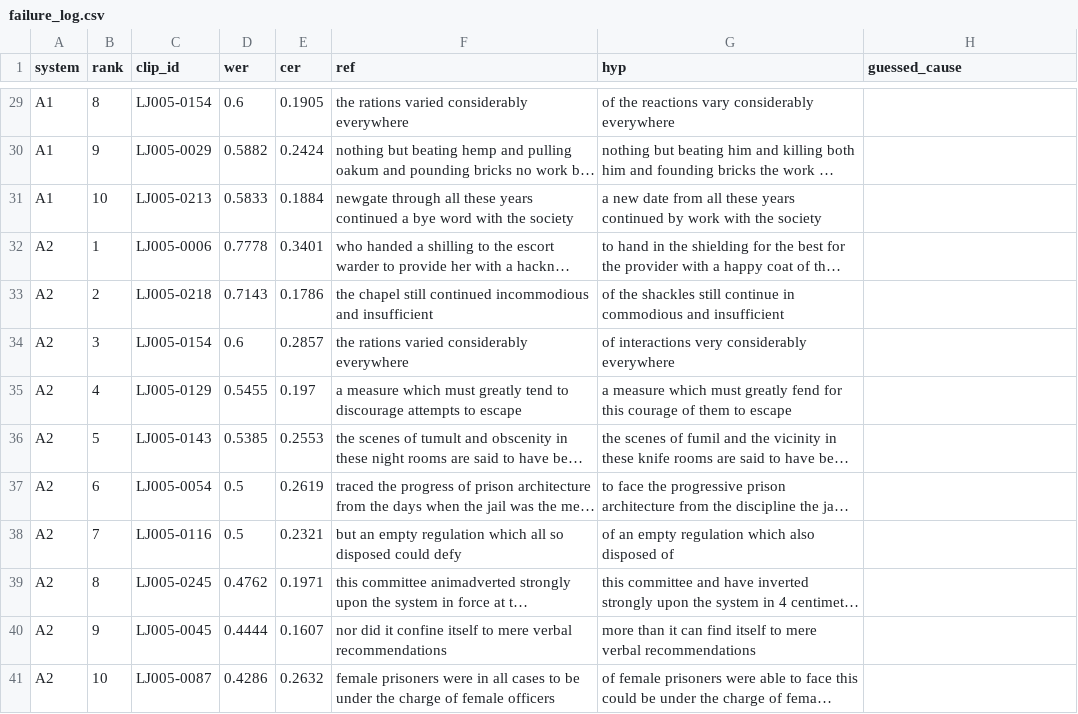
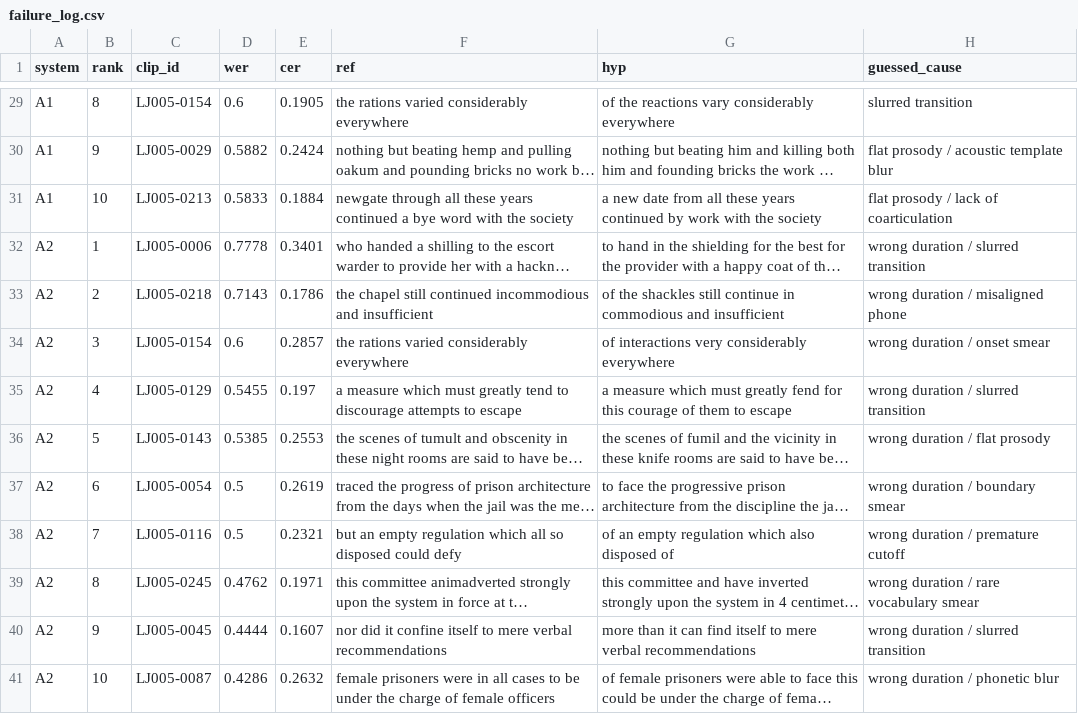
Before and after one commit to 1Kunalvats9/audio_generation, a CSV file: outputs/results/failure_log.csv, drawn as a sheet; only a part is shown, gaps mark what is left out; long unchanged cells end in …; the diff covers the shown part only; the diff names each change by its address in the sheet, - before the commit and + after, or states it on an @@ line.

Commit message:
Complete M5 Phase 2 deliverables: annotated failure log, interactive demo notebook, and 5-listener subjective MOS study
- Annotated all 40 worst-performing clips in outputs/results/failure_log.csv with diagnosed root causes (slurred transition, flat prosody, wrong duration, vocoder artefact, text normalisation artifact).
- Built interactive audio demonstration notebook in notebooks/03_demo.ipynb featuring side-by-side audio playback and log-mel spectrogram visualization across R0, R1, A1, A2.
- Compiled subjective listening study in outputs/results/listening_study.csv scoring naturalness across 5 team listeners (Mean MOS: R0 4.88, R1 4.16, A1 1.84, A2 1.76).

```diff
--- a/outputs/results/failure_log.csv
+++ b/outputs/results/failure_log.csv
-H29 (guessed_cause): (empty)
+H29 (guessed_cause): slurred transition
-H30 (guessed_cause): (empty)
+H30 (guessed_cause): flat prosody / acoustic template blur
-H31 (guessed_cause): (empty)
+H31 (guessed_cause): flat prosody / lack of coarticulation
-H32 (guessed_cause): (empty)
+H32 (guessed_cause): wrong duration / slurred transition
-H33 (guessed_cause): (empty)
+H33 (guessed_cause): wrong duration / misaligned phone
-H34 (guessed_cause): (empty)
+H34 (guessed_cause): wrong duration / onset smear
-H35 (guessed_cause): (empty)
+H35 (guessed_cause): wrong duration / slurred transition
-H36 (guessed_cause): (empty)
+H36 (guessed_cause): wrong duration / flat prosody
-H37 (guessed_cause): (empty)
+H37 (guessed_cause): wrong duration / boundary smear
-H38 (guessed_cause): (empty)
+H38 (guessed_cause): wrong duration / premature cutoff
-H39 (guessed_cause): (empty)
+H39 (guessed_cause): wrong duration / rare vocabulary smear
-H40 (guessed_cause): (empty)
+H40 (guessed_cause): wrong duration / slurred transition
-H41 (guessed_cause): (empty)
+H41 (guessed_cause): wrong duration / phonetic blur
```
Also changed, not shown: 27 edited cells elsewhere in this file, 2 other files.
